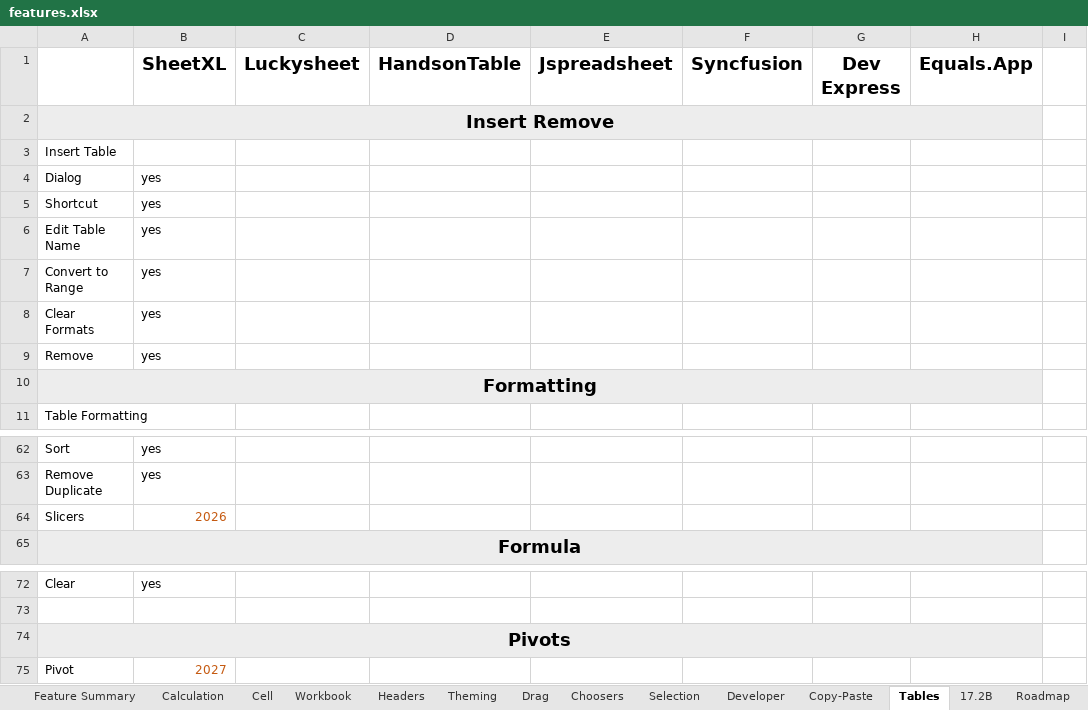
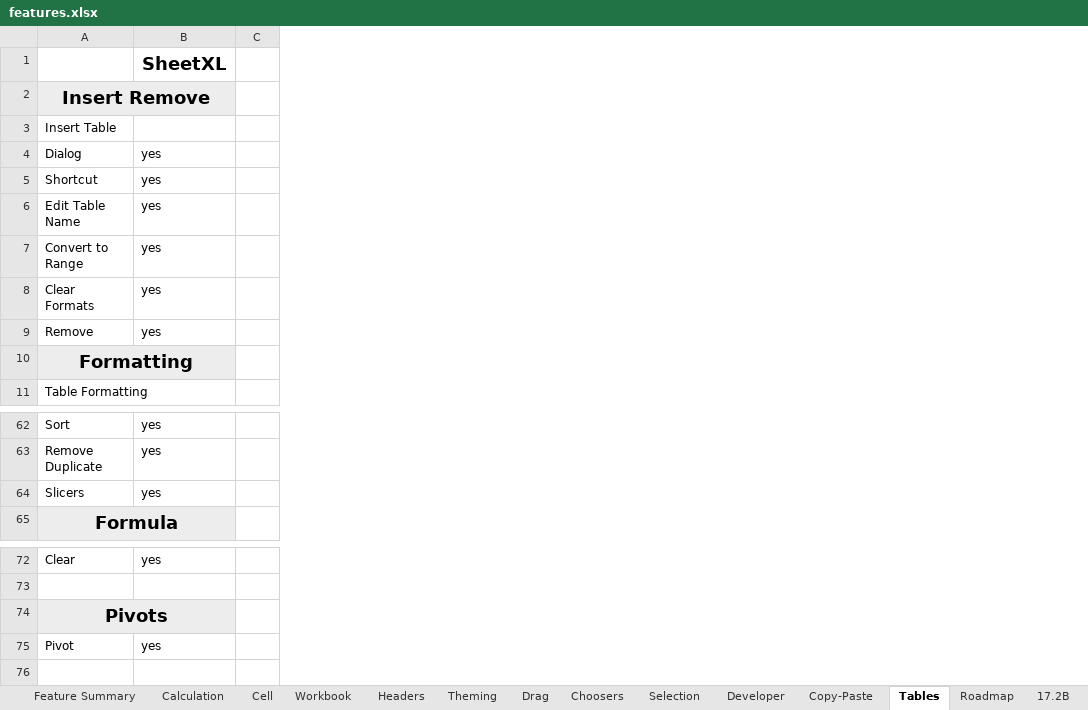
Before and after one commit to sheetxl/templates-workbook, an Excel workbook: templates/highlights/features.xlsx, sheet Tables, drawn as a sheet; only a part is shown, gaps mark what is left out; values as stored, in another font and other column widths than the file's, no borders; the diff names each change by its address in the sheet, - before the commit and + after, or states it on an @@ line.

```diff
--- a/templates/highlights/features.xlsx (sheet Tables)
+++ b/templates/highlights/features.xlsx (sheet Tables)
@@ sheet tab order changed: Feature Summary | Calculation | Cell | Workbook | Headers | Theming | Drag | Choosers | Selection | Developer | Copy-Paste | Tables | Roadmap | 17.2B @@
-column C, row 1: Luckysheet
-column D, row 1: HandsonTable
-column E, row 1: Jspreadsheet
-column F, row 1: Syncfusion
-column G, row 1: Dev Express
-column H, row 1: Equals.App
-B64: 2026
+B64: yes
-B64 text colour: #C55A11
+B64 text colour: black
-B75: 2027
+B75: yes
-B75 text colour: #C55A11
+B75 text colour: black
```
Also changed, not shown: sheet Workbook, sheet Headers, sheet Roadmap, sheet Cell, sheet Selection, sheet Copy-Paste, 4 more sheets, 1 other file.
